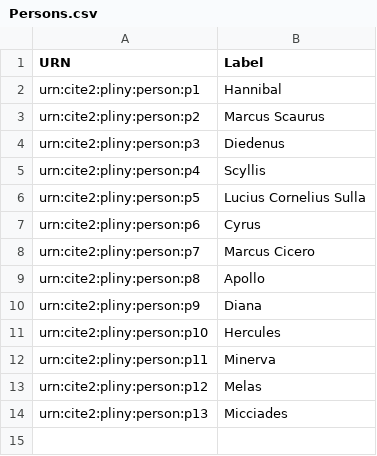
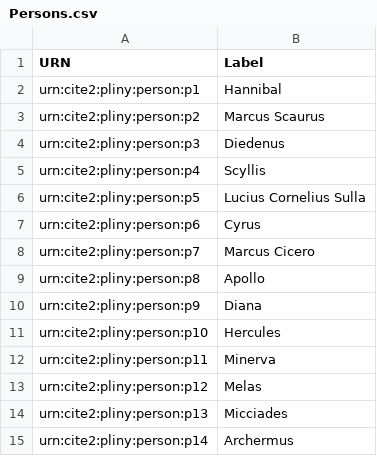
Before and after one commit to HCMID/plinius, a CSV file: Persons.csv, drawn as a sheet; the diff names each change by its address in the sheet, - before the commit and + after, or states it on an @@ line.

Commit message:
Update Persons.csv

```diff
--- a/Persons.csv
+++ b/Persons.csv
+row 15: urn:cite2:pliny:person:p14 | Archermus
```
